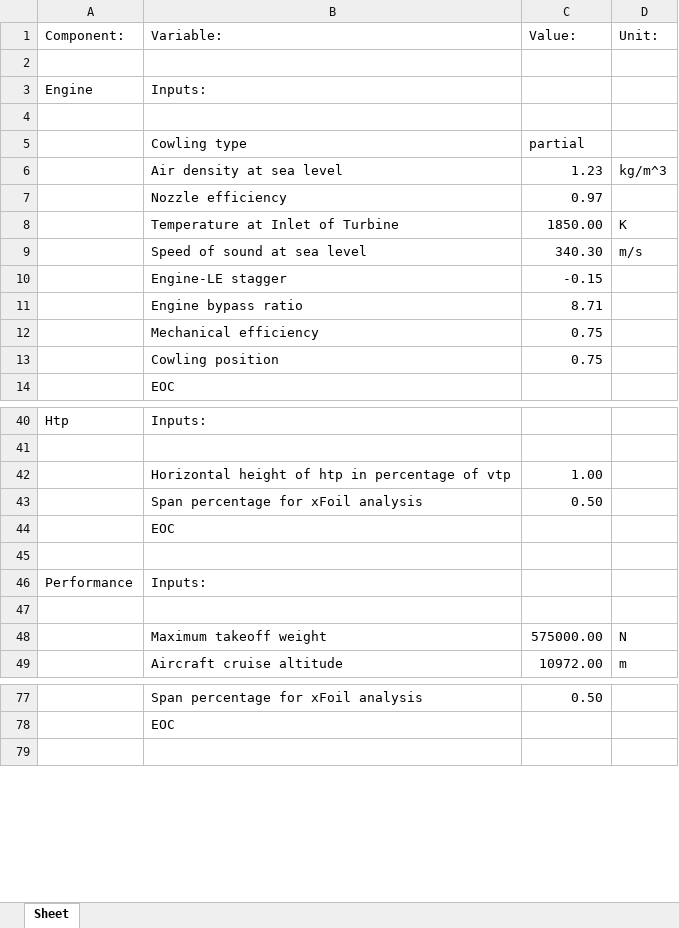
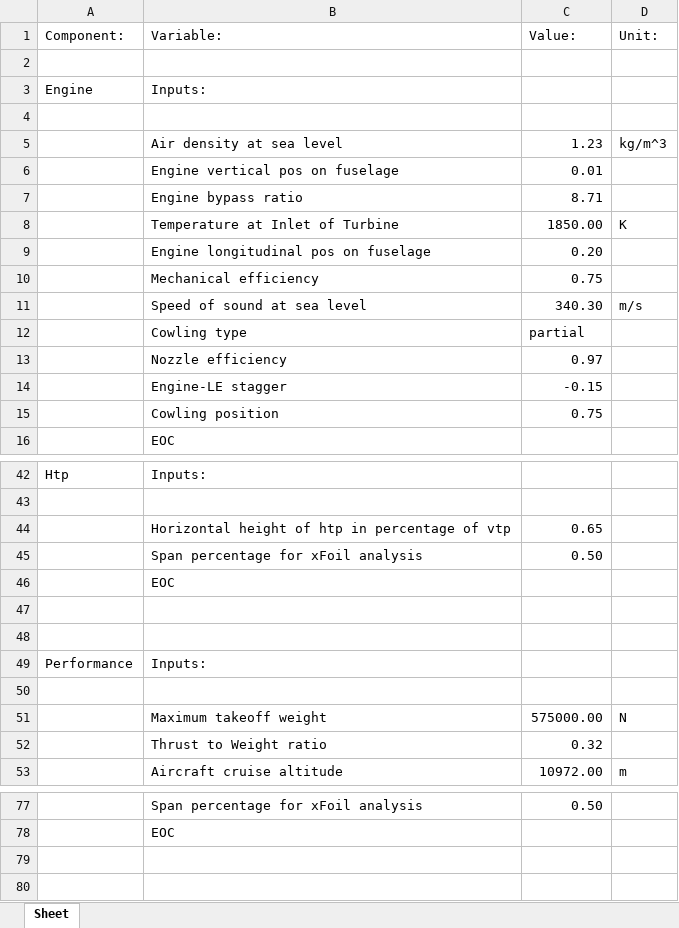
Before and after one commit to JZamboni/KBE_final, an Excel workbook: Input/Files/A380.xlsx, sheet Sheet, drawn as a sheet; only a part is shown, gaps mark what is left out; values as stored, in another font and other column widths than the file's, no borders; addresses are those after the commit; the diff names each change by its address in the sheet, - before the commit and + after, or states it on an @@ line.

Commit message:
a380

```diff
--- a/Input/Files/A380.xlsx (sheet Sheet)
+++ b/Input/Files/A380.xlsx (sheet Sheet)
@@ row 6 moved to row 5: Air density at sea level @@
+row 6:  | Engine vertical pos on fuselage | 0.01
@@ row 11 moved to row 7: Engine bypass ratio @@
+row 9:  | Engine longitudinal pos on fuselage | 0.20
@@ row 12 moved to row 10: Mechanical efficiency @@
@@ row 9 moved to row 11: Speed of sound at sea level @@
-C44 (Value:): 1.00
+C44 (Value:): 0.65
+row 47: (empty)
+row 52:  | Thrust to Weight ratio | 0.32
+row 79: (empty)
```
